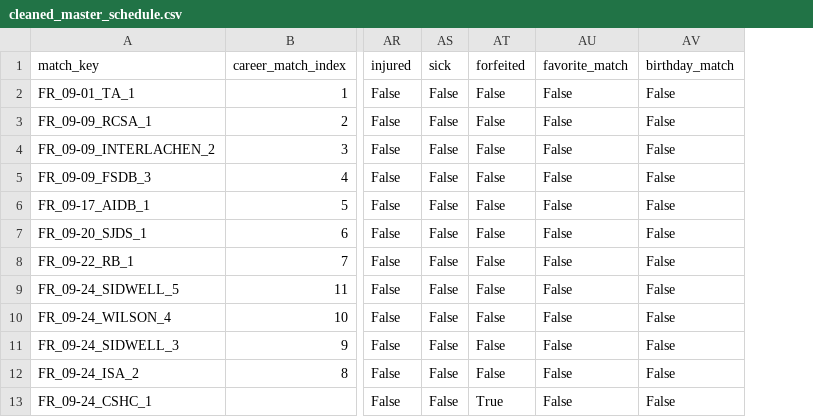
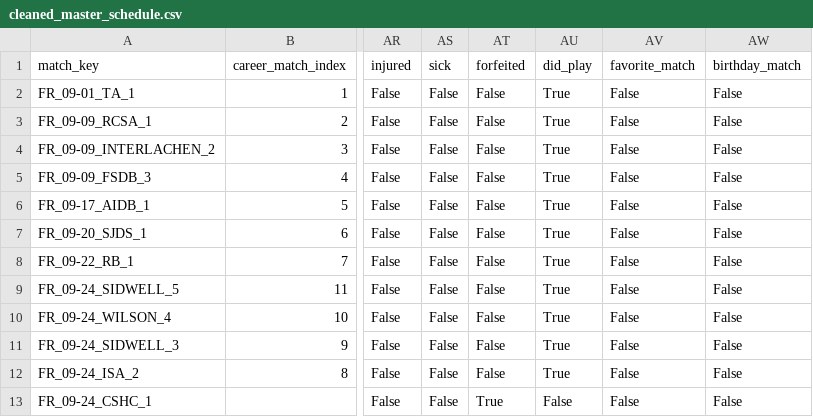
Before and after one commit to drblitx/jr-yr-stats, a CSV file: data/cleaned/cleaned_master_schedule.csv, drawn as a sheet; only a part is shown, gaps mark what is left out; the diff names each change by its address in the sheet, - before the commit and + after, or states it on an @@ line.

Commit message:
added did_play col

```diff
--- a/data/cleaned/cleaned_master_schedule.csv
+++ b/data/cleaned/cleaned_master_schedule.csv
+column AU (did_play), rows 2-13: True | True | True | True | True | True | True | True | True | True | True | False
```
Also changed, not shown: data/full_merged_dataset.csv, 2 other files.
